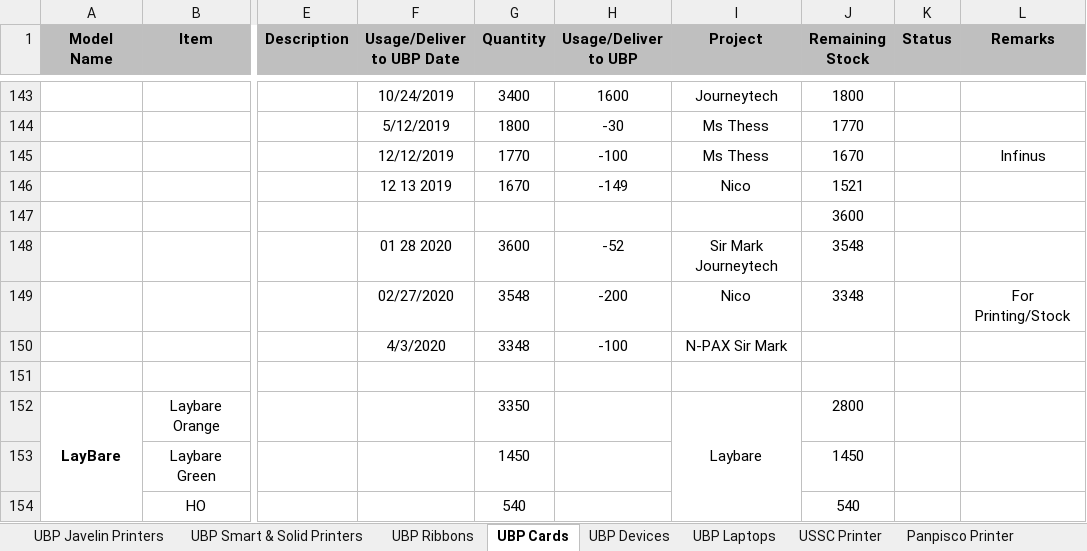
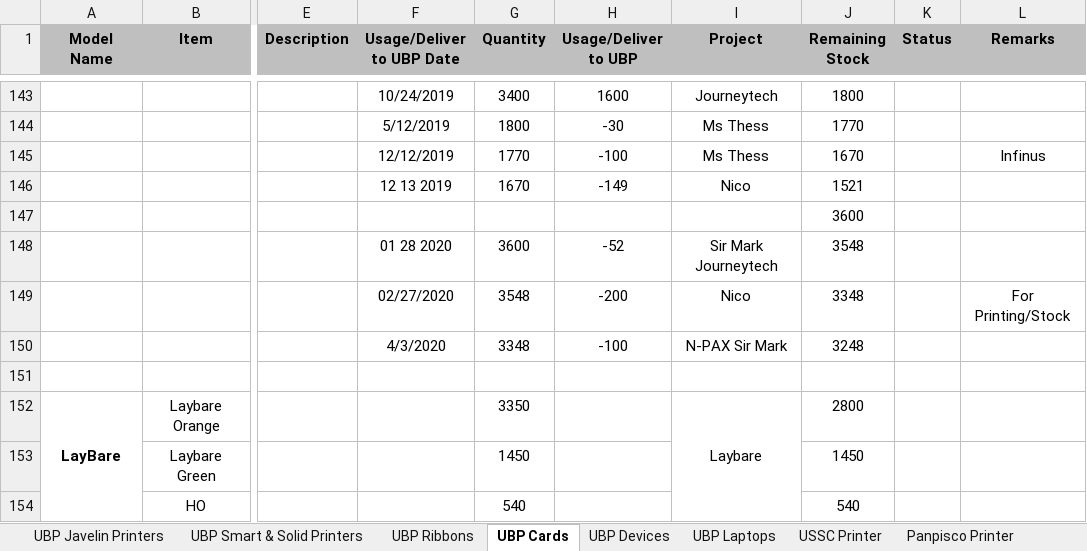
Before and after one commit to Mik-Arvin-Repo/Inventory, an Excel workbook: New Inventory (1).xlsx, sheet UBP Cards, drawn as a sheet; only a part is shown, gaps mark what is left out; values as stored, in another font and other column widths than the file's, no borders; the diff names each change by its address in the sheet, - before the commit and + after, or states it on an @@ line.

Commit message:
Update New Inventory (1).xlsx

```diff
--- a/New Inventory (1).xlsx (sheet UBP Cards)
+++ b/New Inventory (1).xlsx (sheet UBP Cards)
-J150 (Remaining Stock): (empty)
+J150 (Remaining Stock): 3248
```
